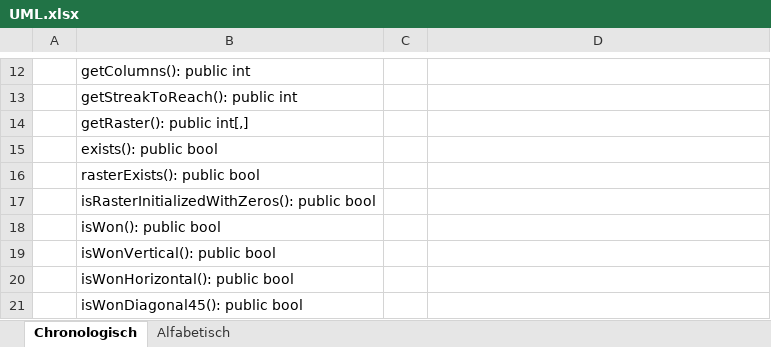
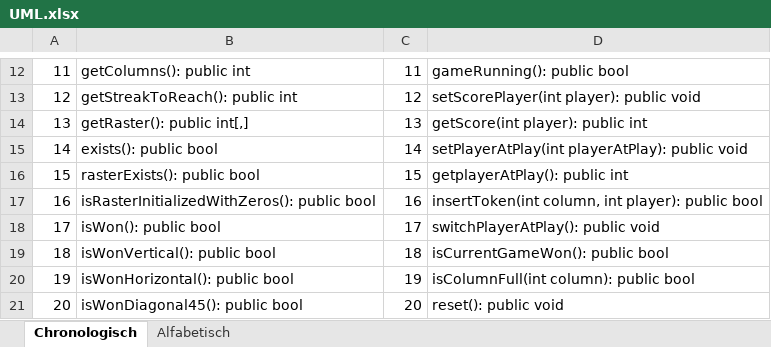
Before and after one commit to JSadones/ConnectX, an Excel workbook: docs/UML.xlsx, sheet Chronologisch, drawn as a sheet; only a part is shown, gaps mark what is left out; values as stored, in another font and other column widths than the file's, no borders; the diff covers the shown part only; the diff names each change by its address in the sheet, - before the commit and + after, or states it on an @@ line.

```diff
--- a/docs/UML.xlsx (sheet Chronologisch)
+++ b/docs/UML.xlsx (sheet Chronologisch)
-A12: (empty)
+A12: 11
-C12: (empty)
+C12: 11
-D12: (empty)
+D12: gameRunning(): public bool
-A13: (empty)
+A13: 12
-C13: (empty)
+C13: 12
-D13: (empty)
+D13: setScorePlayer(int player): public void
-A14: (empty)
+A14: 13
-C14: (empty)
+C14: 13
-D14: (empty)
+D14: getScore(int player): public int
-A15: (empty)
+A15: 14
-C15: (empty)
+C15: 14
-D15: (empty)
+D15: setPlayerAtPlay(int playerAtPlay): public void
-A16: (empty)
+A16: 15
-C16: (empty)
+C16: 15
-D16: (empty)
+D16: getplayerAtPlay(): public int
-A17: (empty)
+A17: 16
-C17: (empty)
+C17: 16
-D17: (empty)
+D17: insertToken(int column, int player): public bool
-A18: (empty)
+A18: 17
-C18: (empty)
+C18: 17
-D18: (empty)
+D18: switchPlayerAtPlay(): public void
-A19: (empty)
+A19: 18
-C19: (empty)
+C19: 18
-D19: (empty)
+D19: isCurrentGameWon(): public bool
-A20: (empty)
+A20: 19
-C20: (empty)
+C20: 19
-D20: (empty)
+D20: isColumnFull(int column): public bool
-A21: (empty)
+A21: 20
-C21: (empty)
+C21: 20
-D21: (empty)
+D21: reset(): public void
```
Also changed, not shown: 49 edited cells elsewhere in this sheet, 1 other file.
